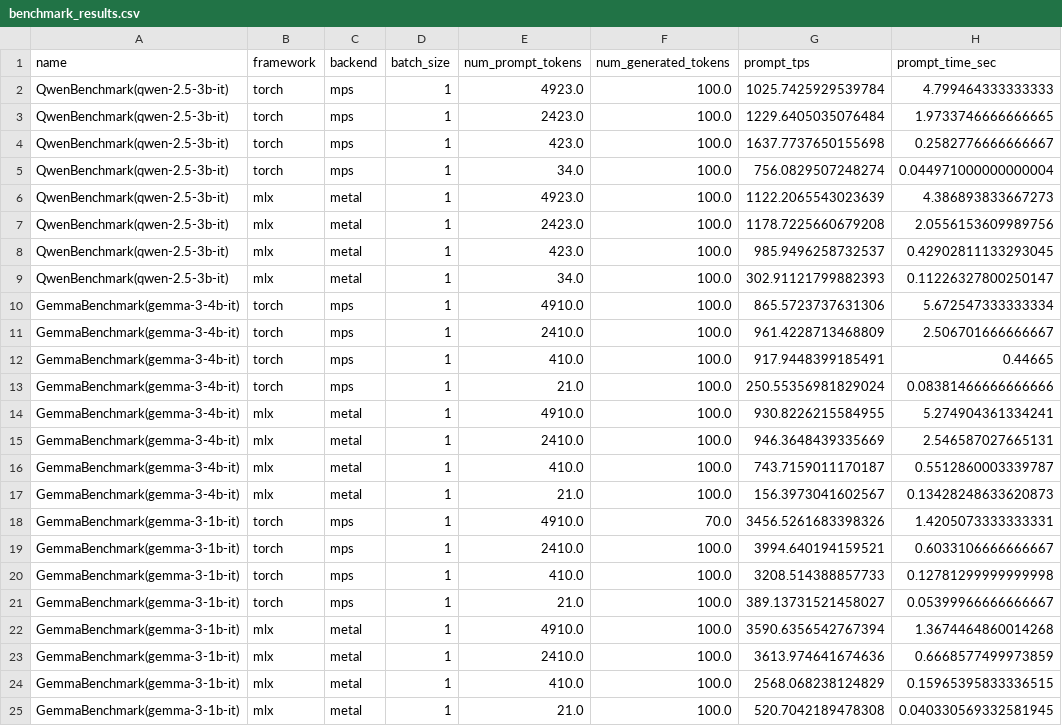
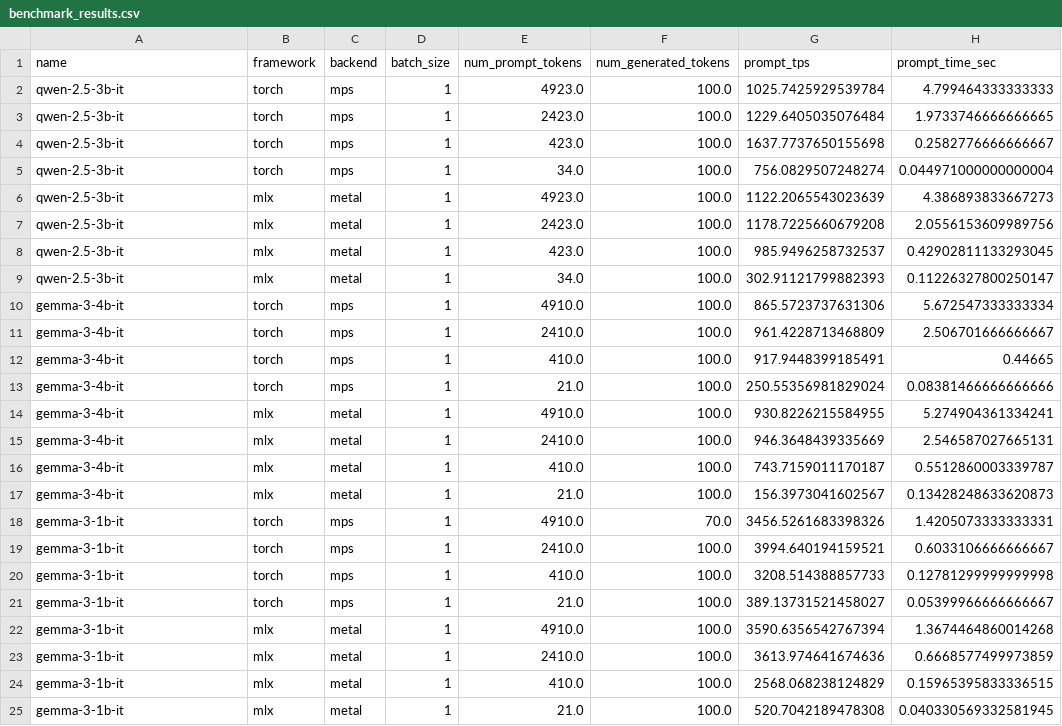
Before and after one commit to aukejw/mlx_transformers_benchmark, a CSV file: measurements/llm_benchmarks/Apple_M4_Pro__arm/2025-04-19__14:24:30/benchmark_results.csv, drawn as a sheet; only a part is shown; the diff names each change by its address in the sheet, - before the commit and + after, or states it on an @@ line.

Commit message:
Update readme, add measurements for qwen-2.5-coder.

```diff
--- a/measurements/llm_benchmarks/Apple_M4_Pro__arm/2025-04-19__14:24:30/benchmark_results.csv
+++ b/measurements/llm_benchmarks/Apple_M4_Pro__arm/2025-04-19__14:24:30/benchmark_results.csv
-A2:A9 (name): QwenBenchmark(qwen-2.5-3b-it)
+A2:A9 (name): qwen-2.5-3b-it
-A10:A17 (name): GemmaBenchmark(gemma-3-4b-it)
+A10:A17 (name): gemma-3-4b-it
-A18:A25 (name): GemmaBenchmark(gemma-3-1b-it)
+A18:A25 (name): gemma-3-1b-it
```
Also changed, not shown: measurements/llm_benchmarks/Apple_M4_Pro__arm/2025-04-17__19:44:15/benchmark_results.csv, measurements/llm_benchmarks/Apple_M4_Pro__arm/2025-04-19__14:39:27/benchmark_results.csv, 4 other files.
